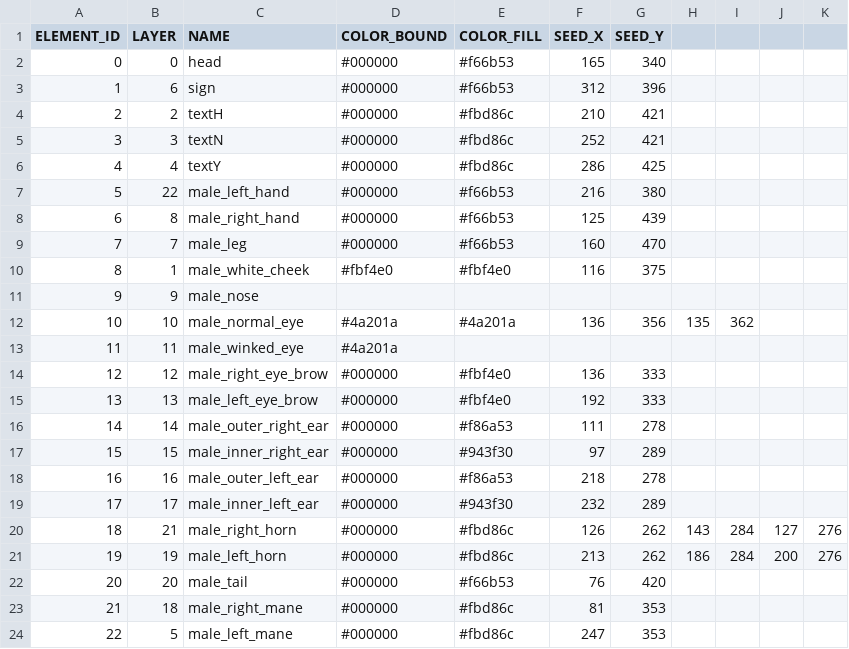
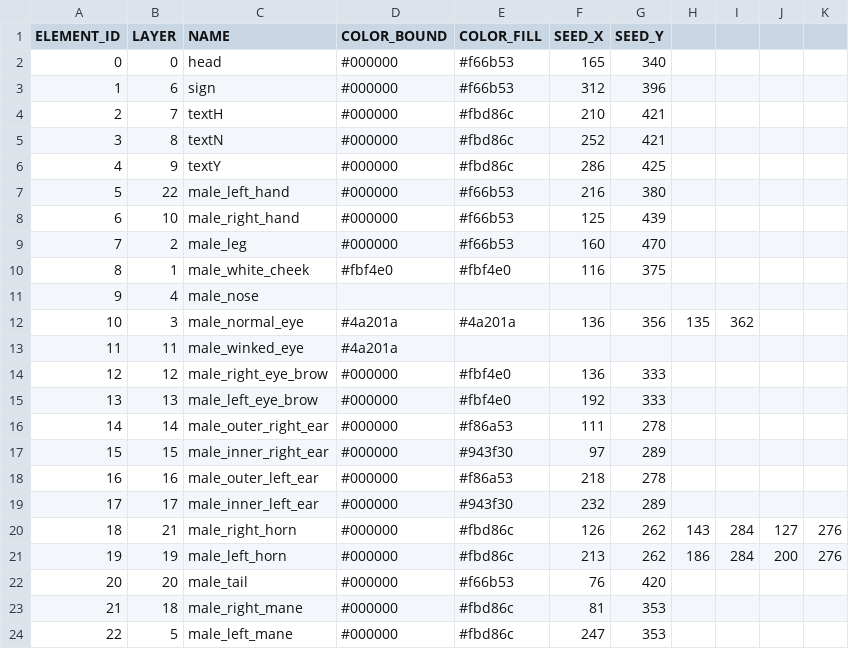
Before and after one commit to itblockz/NewYearGraphics, a CSV file: data/elements.csv, drawn as a sheet.

Commit message:
swap H N Y layer order

```diff
--- a/data/elements.csv
+++ b/data/elements.csv
@@ -3,11 +3,11 @@ ELEMENT_ID,LAYER,NAME,COLOR_BOUND,COLOR_FILL,SEED_X,SEED_Y
 1,6,sign,#000000,#f66b53,312,396
-2,2,textH,#000000,#fbd86c,210,421
-3,3,textN,#000000,#fbd86c,252,421
-4,4,textY,#000000,#fbd86c,286,425
+2,7,textH,#000000,#fbd86c,210,421
+3,8,textN,#000000,#fbd86c,252,421
+4,9,textY,#000000,#fbd86c,286,425
 5,22,male_left_hand,#000000,#f66b53,216,380
-6,8,male_right_hand,#000000,#f66b53,125,439
-7,7,male_leg,#000000,#f66b53,160,470
+6,10,male_right_hand,#000000,#f66b53,125,439
+7,2,male_leg,#000000,#f66b53,160,470
 8,1,male_white_cheek,#fbf4e0,#fbf4e0,116,375
-9,9,male_nose
-10,10,male_normal_eye,#4a201a,#4a201a,136,356,135,362
+9,4,male_nose
+10,3,male_normal_eye,#4a201a,#4a201a,136,356,135,362
 11,11,male_winked_eye,#4a201a
```
